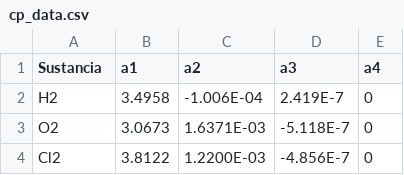
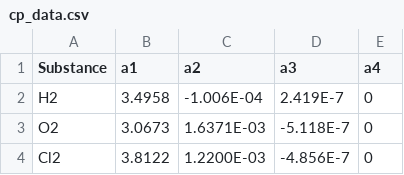
Before and after one commit to wavallejol/ColabChem, a CSV file: cp_data.csv, drawn as a sheet; only a part is shown.

Commit message:
Update cp_data.csv

```diff
--- a/cp_data.csv
+++ b/cp_data.csv
@@ -1,2 +1,2 @@
-Sustancia,a1,a2,a3,a4
+Substance,a1,a2,a3,a4
 H2,3.4958,-1.006E-04,2.419E-7,0
```
